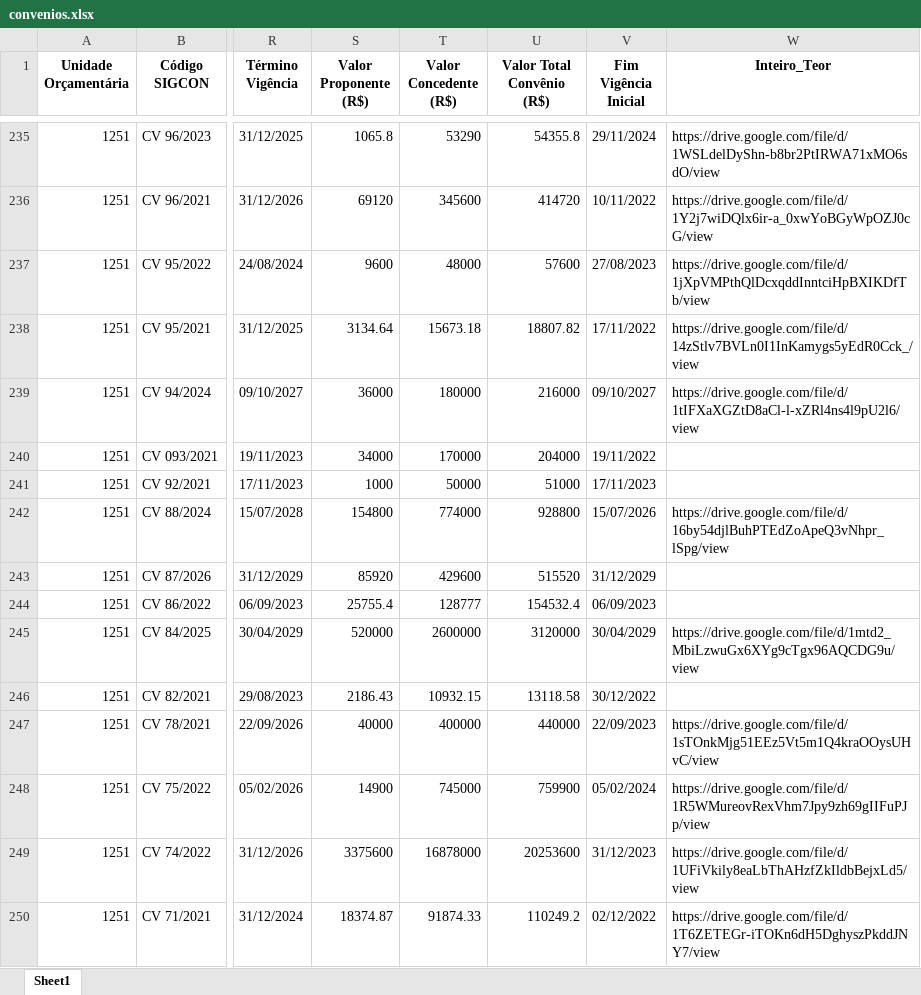
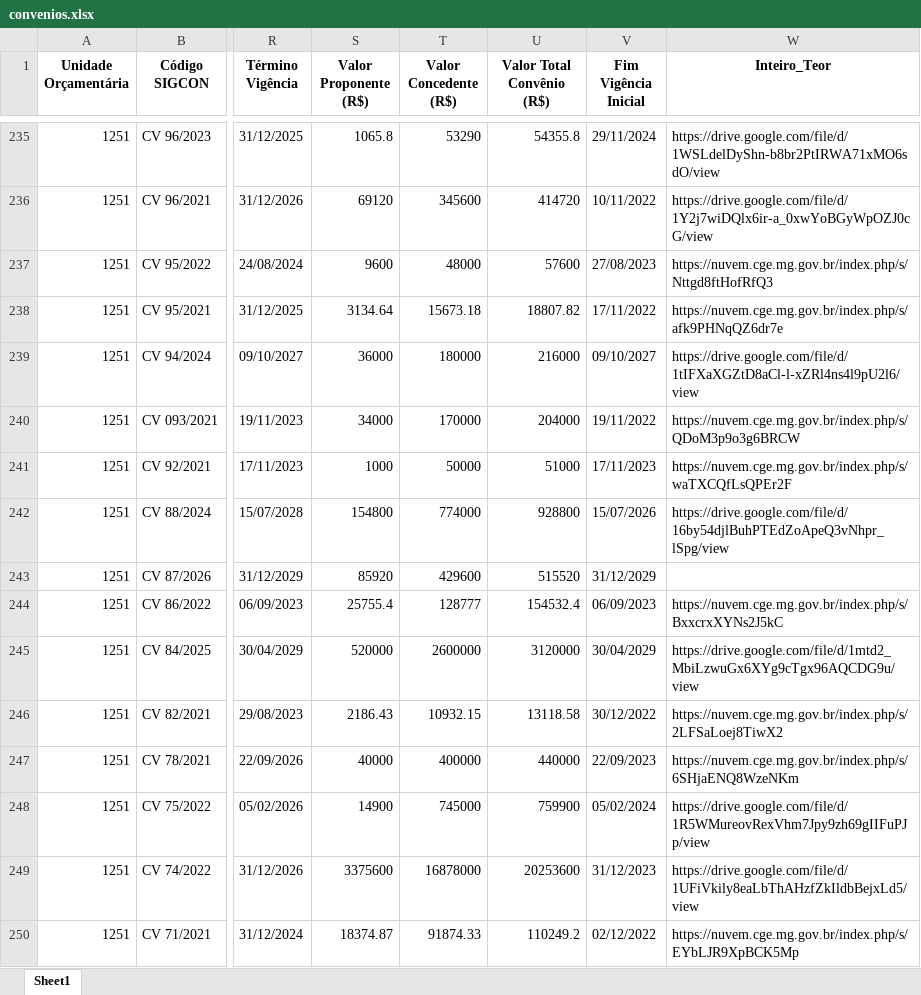
Before and after one commit to transparencia-mg/portal_convenios_entrada, an Excel workbook: upload/convenios.xlsx, sheet Sheet1, drawn as a sheet; only a part is shown, gaps mark what is left out; values as stored, in another font and other column widths than the file's, no borders; the diff covers the shown part only; the diff names each change by its address in the sheet, - before the commit and + after, or states it on an @@ line.

```diff
--- a/upload/convenios.xlsx (sheet Sheet1)
+++ b/upload/convenios.xlsx (sheet Sheet1)
-W237 (Inteiro_Teor): https://drive.google.com/file/d/1jXpVMPthQlDcxqddInntciHpBXIKDfTb/view
+W237 (Inteiro_Teor): https://nuvem.cge.mg.gov.br/index.php/s/Nttgd8ftHofRfQ3
-W238 (Inteiro_Teor): https://drive.google.com/file/d/14zStlv7BVLn0I1InKamygs5yEdR0Cck_/view
+W238 (Inteiro_Teor): https://nuvem.cge.mg.gov.br/index.php/s/afk9PHNqQZ6dr7e
-W240 (Inteiro_Teor): (empty)
+W240 (Inteiro_Teor): https://nuvem.cge.mg.gov.br/index.php/s/QDoM3p9o3g6BRCW
-W241 (Inteiro_Teor): (empty)
+W241 (Inteiro_Teor): https://nuvem.cge.mg.gov.br/index.php/s/waTXCQfLsQPEr2F
-W244 (Inteiro_Teor): (empty)
+W244 (Inteiro_Teor): https://nuvem.cge.mg.gov.br/index.php/s/BxxcrxXYNs2J5kC
-W246 (Inteiro_Teor): (empty)
+W246 (Inteiro_Teor): https://nuvem.cge.mg.gov.br/index.php/s/2LFSaLoej8TiwX2
-W247 (Inteiro_Teor): https://drive.google.com/file/d/1sTOnkMjg51EEz5Vt5m1Q4kraOOysUHvC/view
+W247 (Inteiro_Teor): https://nuvem.cge.mg.gov.br/index.php/s/6SHjaENQ8WzeNKm
-W250 (Inteiro_Teor): https://drive.google.com/file/d/1T6ZETEGr-iTOKn6dH5DghyszPkddJNY7/view
+W250 (Inteiro_Teor): https://nuvem.cge.mg.gov.br/index.php/s/EYbLJR9XpBCK5Mp
```
Also changed, not shown: 107 edited cells elsewhere in this sheet, link_convenios.xlsx, 6 other files.
